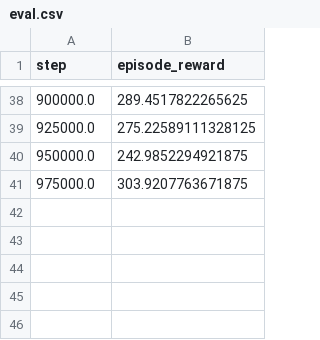
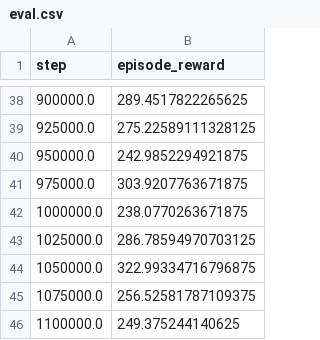
Before and after one commit to Thomasevers2517/tdmpc2-with-return-based-auxiliary-tasks, a CSV file: logs/20250910_184053/quadruped-walk/101/default/eval.csv, drawn as a sheet; only a part is shown, gaps mark what is left out.

```diff
--- a/logs/20250910_184053/quadruped-walk/101/default/eval.csv
+++ b/logs/20250910_184053/quadruped-walk/101/default/eval.csv
@@ -41 +41,6 @@ step,episode_reward
 975000.0,303.9207763671875
+1000000.0,238.0770263671875
+1025000.0,286.78594970703125
+1050000.0,322.99334716796875
+1075000.0,256.52581787109375
+1100000.0,249.375244140625
```
Also changed, not shown: logs/20250910_184053/acrobot-swingup/101/default/eval.csv, 17 other files.
